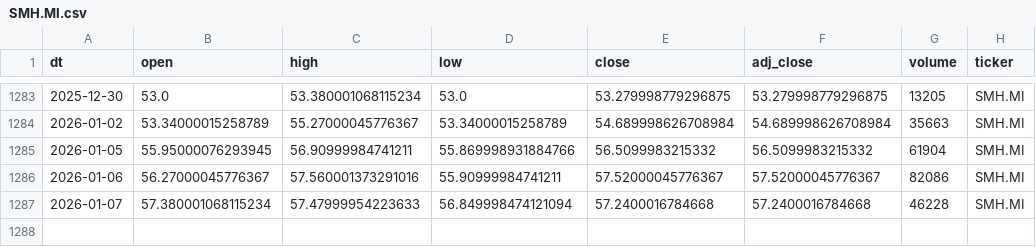
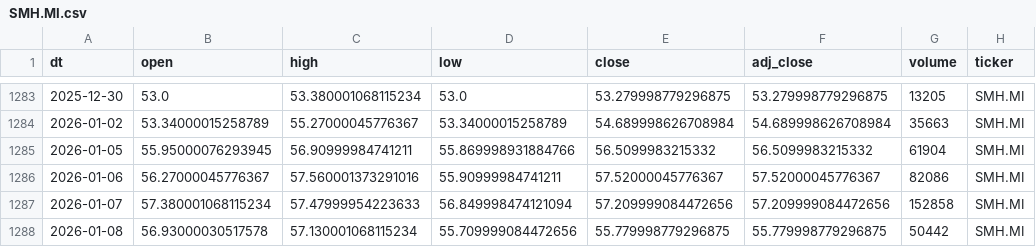
Before and after one commit to antoniosanso/etf-datalake, a CSV file: data/SMH.MI.csv, drawn as a sheet; only a part is shown, gaps mark what is left out.

```diff
--- a/data/SMH.MI.csv
+++ b/data/SMH.MI.csv
@@ -1286,2 +1286,3 @@ dt,open,high,low,close,adj_close,volume,ticker
 2026-01-06,56.27000045776367,57.560001373291016,55.90999984741211,57.52000045776367,57.52000045776367,82086,SMH.MI
-2026-01-07,57.380001068115234,57.47999954223633,56.849998474121094,57.2400016784668,57.2400016784668,46228,SMH.MI
+2026-01-07,57.380001068115234,57.47999954223633,56.849998474121094,57.209999084472656,57.209999084472656,152858,SMH.MI
+2026-01-08,56.93000030517578,57.130001068115234,55.709999084472656,55.779998779296875,55.779998779296875,50442,SMH.MI
```
Also changed, not shown: data/EDEF.DE.csv, data/RBOT.MI.csv, 10 other files.
